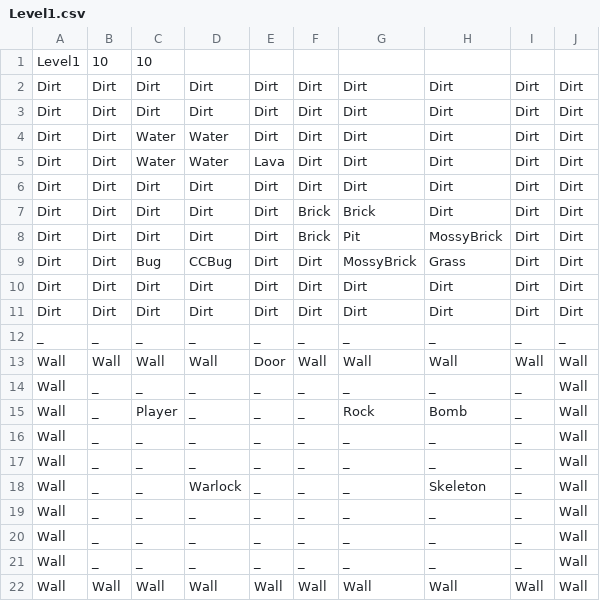
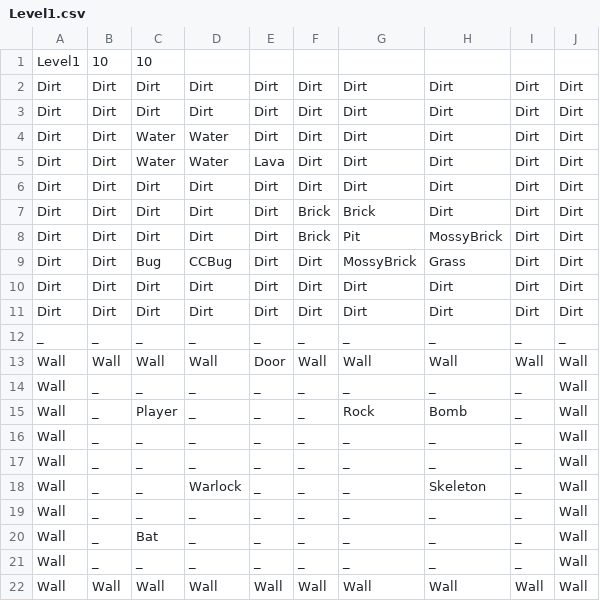
Before and after one commit to FuchanKay/Sprint-1, a CSV file: Sprint-1-Game/Content/Levels/Level1.csv, drawn as a sheet.

```diff
--- a/Sprint-1-Game/Content/Levels/Level1.csv
+++ b/Sprint-1-Game/Content/Levels/Level1.csv
@@ -19,3 +19,3 @@ Wall,_,_,Warlock,_,_,_,Skeleton,_,Wall
 Wall,_,_,_,_,_,_,_,_,Wall
-Wall,_,_,_,_,_,_,_,_,Wall
+Wall,_,Bat,_,_,_,_,_,_,Wall
 Wall,_,_,_,_,_,_,_,_,Wall
```
Also changed, not shown: 16 other files.
